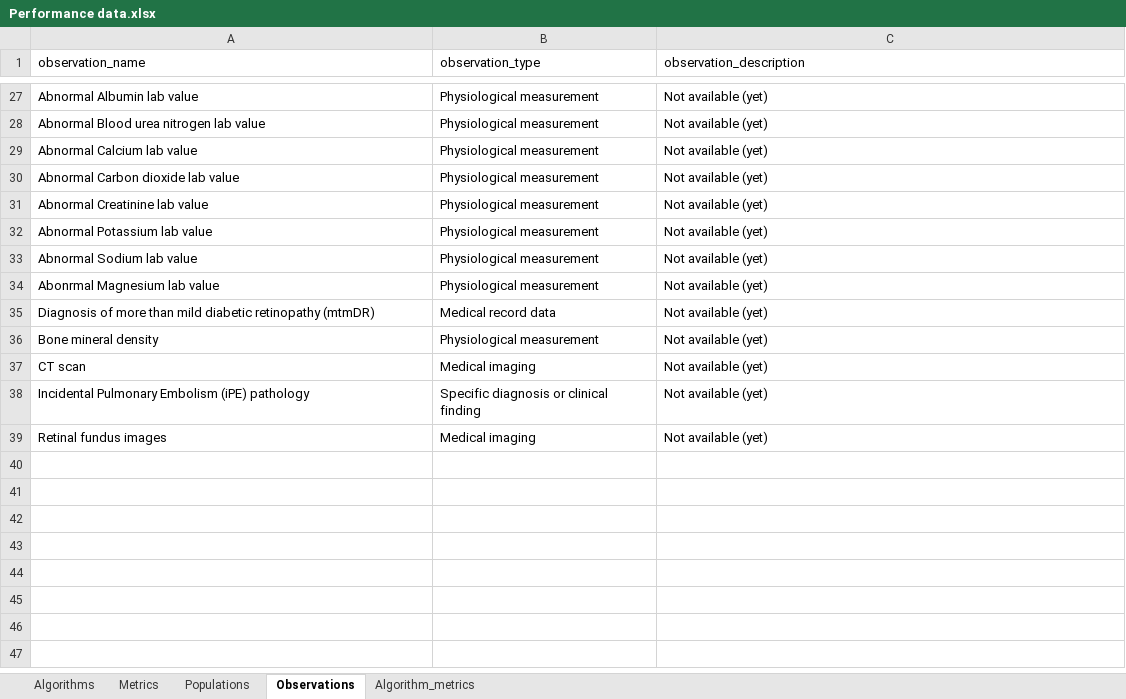
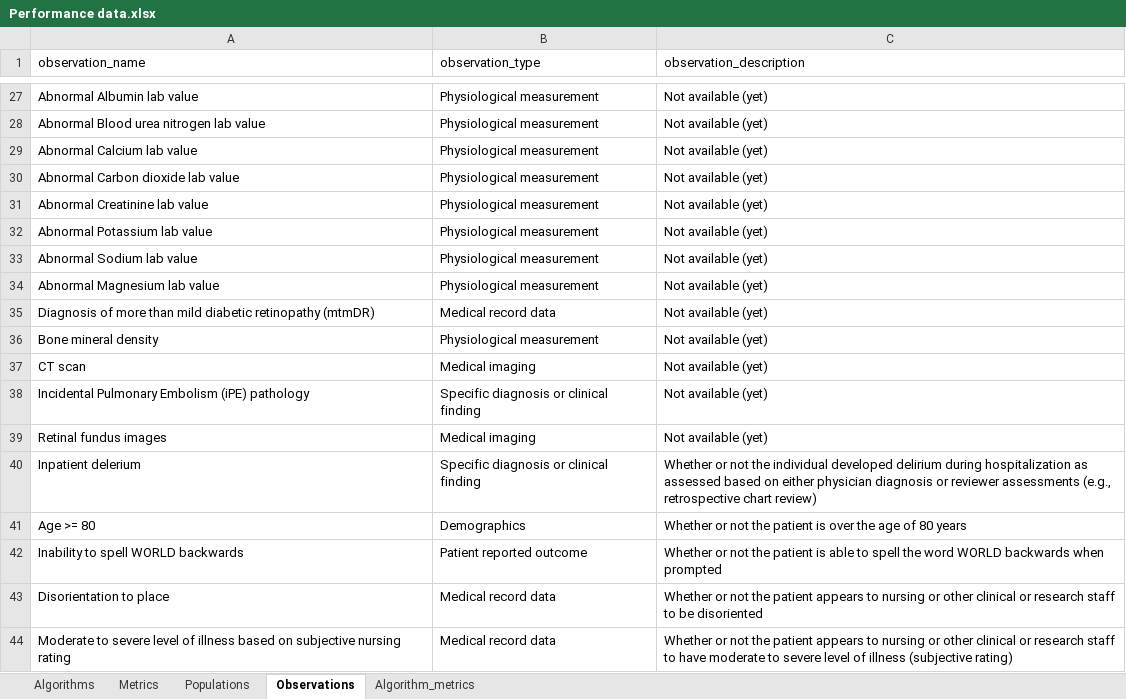
Before and after one commit to seaneff/health-ai-performance, an Excel workbook: data/Performance data.xlsx, sheet Observations, drawn as a sheet; only a part is shown, gaps mark what is left out; values as stored, in another font and other column widths than the file's, no borders; the diff names each change by its address in the sheet, - before the commit and + after, or states it on an @@ line.

Commit message:
add information on AWOL tool and associated observations and populations from initial research

```diff
--- a/data/Performance data.xlsx (sheet Observations)
+++ b/data/Performance data.xlsx (sheet Observations)
-A34 (observation_name): Abonrmal Magnesium lab value
+A34 (observation_name): Abnormal Magnesium lab value
+row 40: Inpatient delerium | Specific diagnosis or clinical finding | Whether or not the individual developed delirium during hospitalization as assessed based on either physician diagnosis or reviewer assessments (e.g., retrospective chart review)
+row 41: Age >= 80 | Demographics | Whether or not the patient is over the age of 80 years
+row 42: Inability to spell WORLD backwards | Patient reported outcome | Whether or not the patient is able to spell the word WORLD backwards when prompted
+row 43: Disorientation to place | Medical record data | Whether or not the patient appears to nursing or other clinical or research staff to be disoriented
+row 44: Moderate to severe level of illness based on subjective nursing rating | Medical record data | Whether or not the patient appears to nursing or other clinical or research staff to have moderate to severe level of illness (subjective rating)
```
Also changed, not shown: sheet Algorithm_metrics, sheet Populations, sheet Algorithms, data/Data Dictionary.xlsx, 5 other files.
